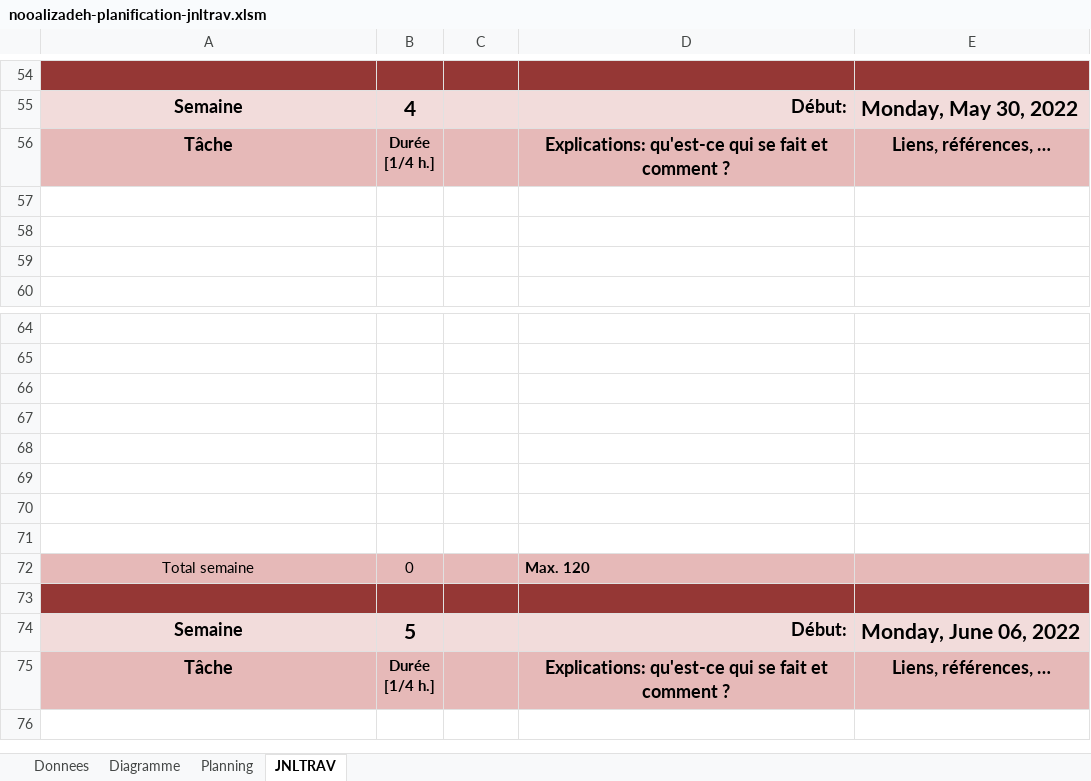
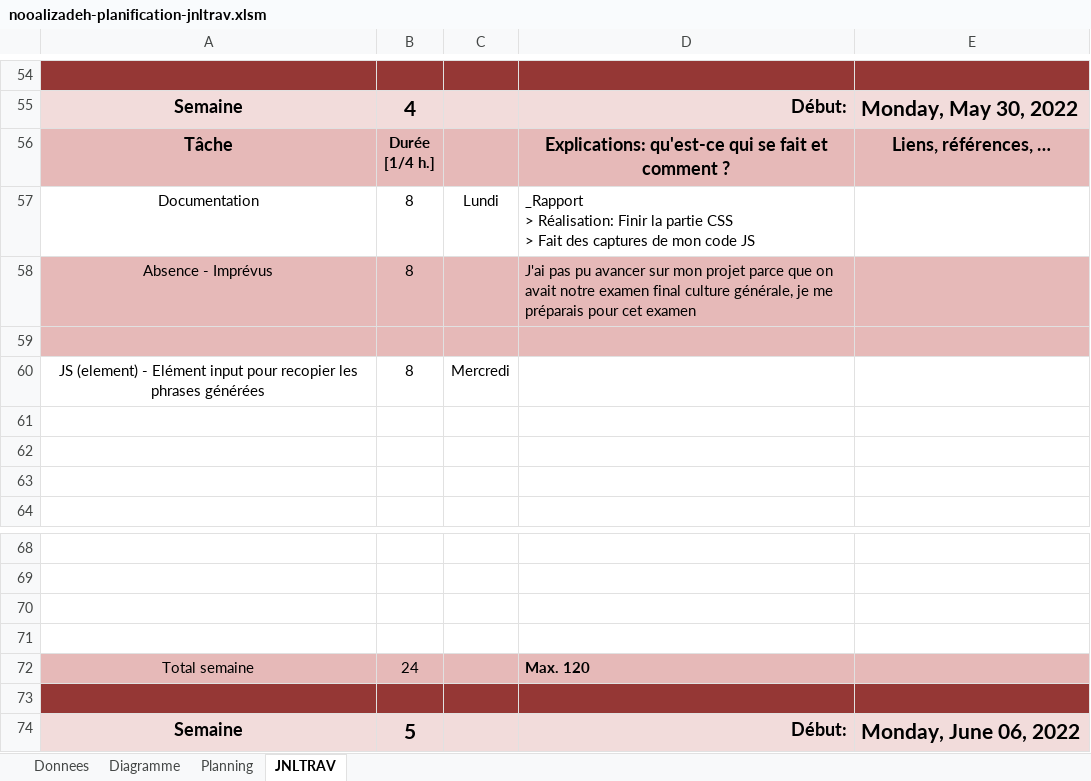
Before and after one commit to nomaemon/tpi2022, an Excel workbook: TypingTest/documentation/nooalizadeh-planification-jnltrav.xlsm, sheet JNLTRAV, drawn as a sheet; only a part is shown, gaps mark what is left out; the shorter side is filled out with more unchanged rows; values as stored, in another font and other column widths than the file's, no borders; charts and pictures not drawn; 1 other sheet too large or unreadable and not compared; removed rows and columns are numbered as before the commit, all else as after; ↵ is a line break in a cell; the diff names each change by its address in the sheet, - before the commit and + after, or states it on an @@ line.

```diff
--- a/TypingTest/documentation/nooalizadeh-planification-jnltrav.xlsm (sheet JNLTRAV)
+++ b/TypingTest/documentation/nooalizadeh-planification-jnltrav.xlsm (sheet JNLTRAV)
+row 57: Documentation | 8 | Lundi | _Rapport ↵ > Réalisation: Finir la partie CSS ↵ > Fait des captures de mon code JS
+row 58: Absence - Imprévus | 8 |  | J'ai pas pu avancer sur mon projet parce que on avait notre examen final culture générale, je me préparais pour cet examen
+row 59: (empty)
+row 60: JS (element) - Elément input pour recopier les phrases générées | 8 | Mercredi
-row 68: (empty)
-row 69: (empty)
-row 70: (empty)
-row 71: (empty)
-B72: 0
+B72: 24
```
Also changed, not shown: charts or pictures, 10 other files.
